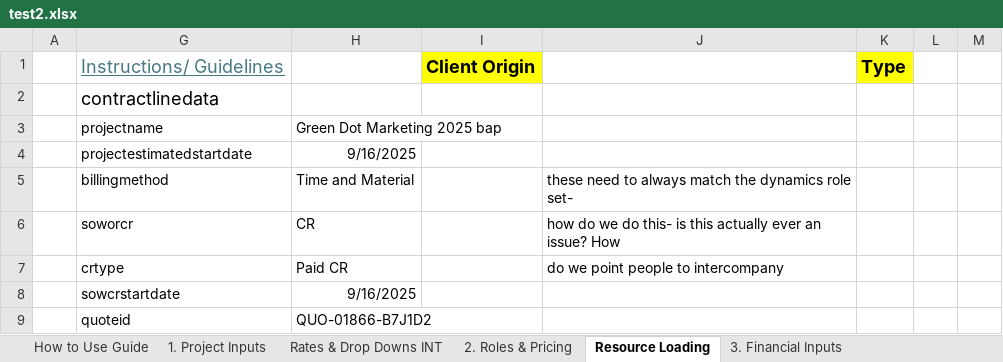
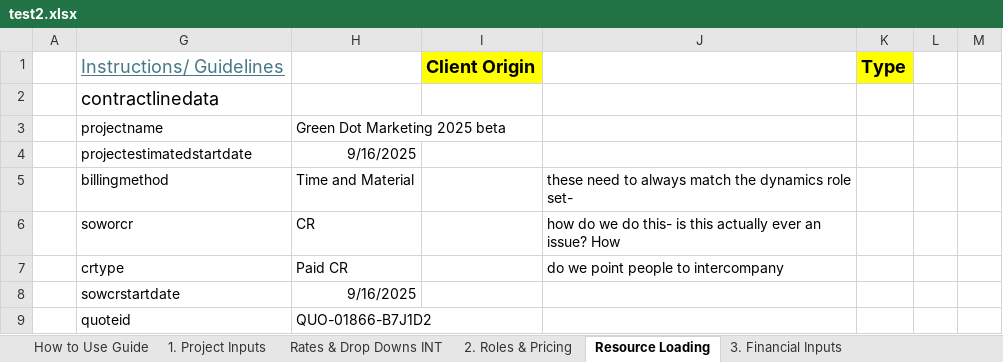
Before and after one commit to darvi-sunny/Test-Download, an Excel workbook: test2.xlsx, sheet Resource Loading, drawn as a sheet; only a part is shown; values as stored, in another font and other column widths than the file's, no borders; charts and pictures and conditional formats not drawn; the diff names each change by its address in the sheet, - before the commit and + after, or states it on an @@ line.

Commit message:
beta

```diff
--- a/test2.xlsx (sheet Resource Loading)
+++ b/test2.xlsx (sheet Resource Loading)
-H3: Green Dot Marketing 2025 bap
+H3: Green Dot Marketing 2025 beta
```
Also changed, not shown: sheet 1. Project Inputs, sheet 6. Commercial Review, sheet 4. Summary & Totals, sheet Optional - Scope Estimation, hidden cells.
